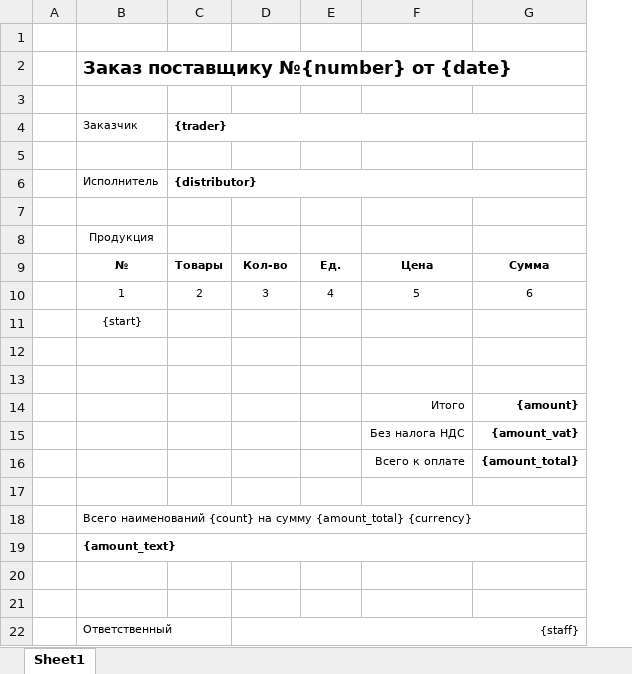
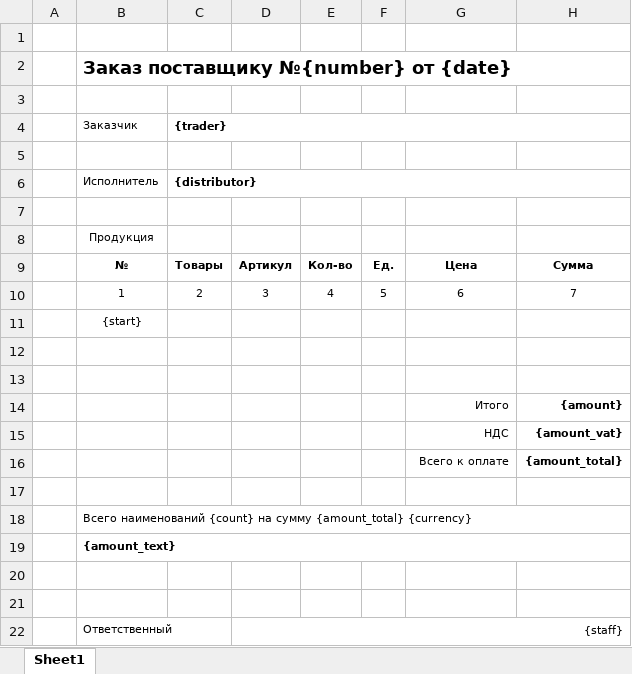
Before and after one commit to Roman-Moiseenko/nordihome, an Excel workbook: resources/template/accounting/_supply.xlsx, sheet Sheet1, drawn as a sheet; values as stored, in another font and other column widths than the file's, no borders; addresses are those after the commit; the diff names each change by its address in the sheet, - before the commit and + after, or states it on an @@ line.

```diff
--- a/resources/template/accounting/_supply.xlsx (sheet Sheet1)
+++ b/resources/template/accounting/_supply.xlsx (sheet Sheet1)
+column F, rows 9-10: Ед. | 5
-D9: Кол-во
+D9: Артикул
-E9: Ед.
+E9: Кол-во
-G10: 5
+G10: 6
-H10: 6
+H10: 7
-G15: Без налога НДС
+G15: НДС
```
Also changed, not shown: 21 other files.
